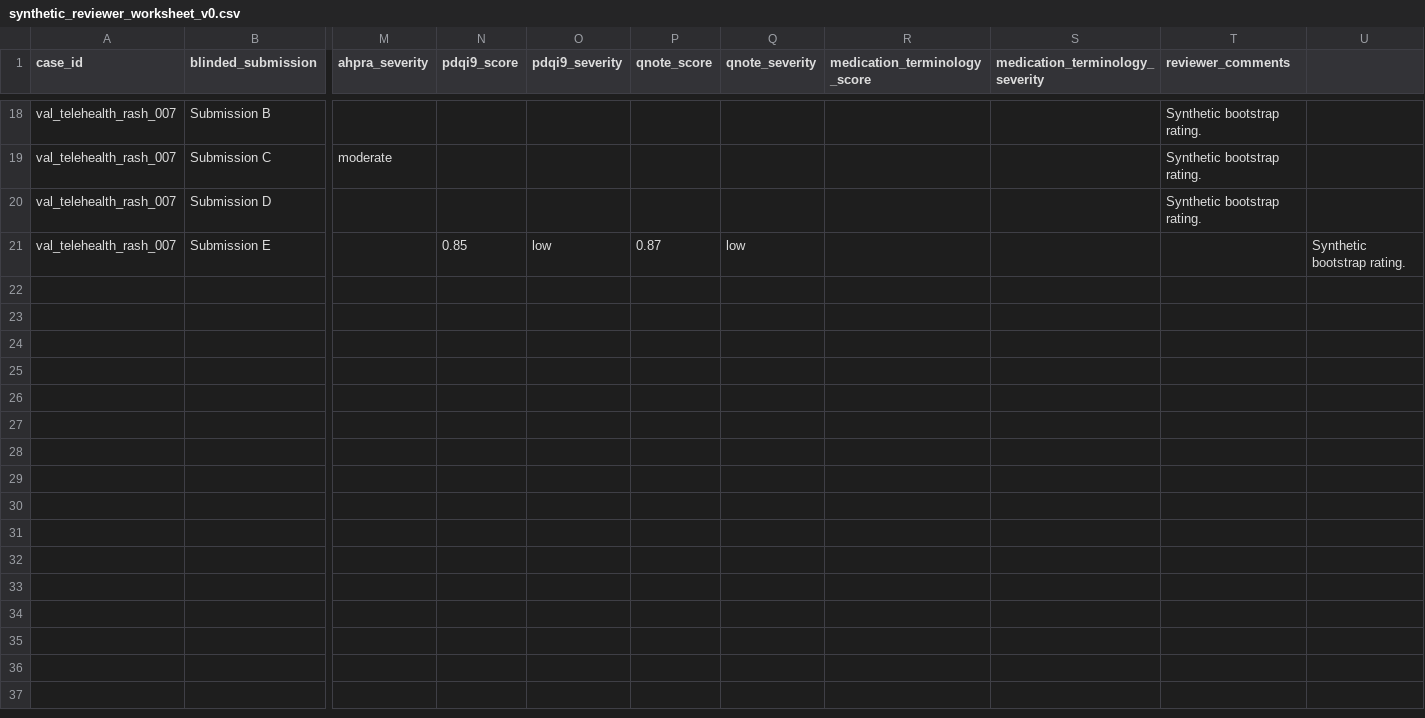
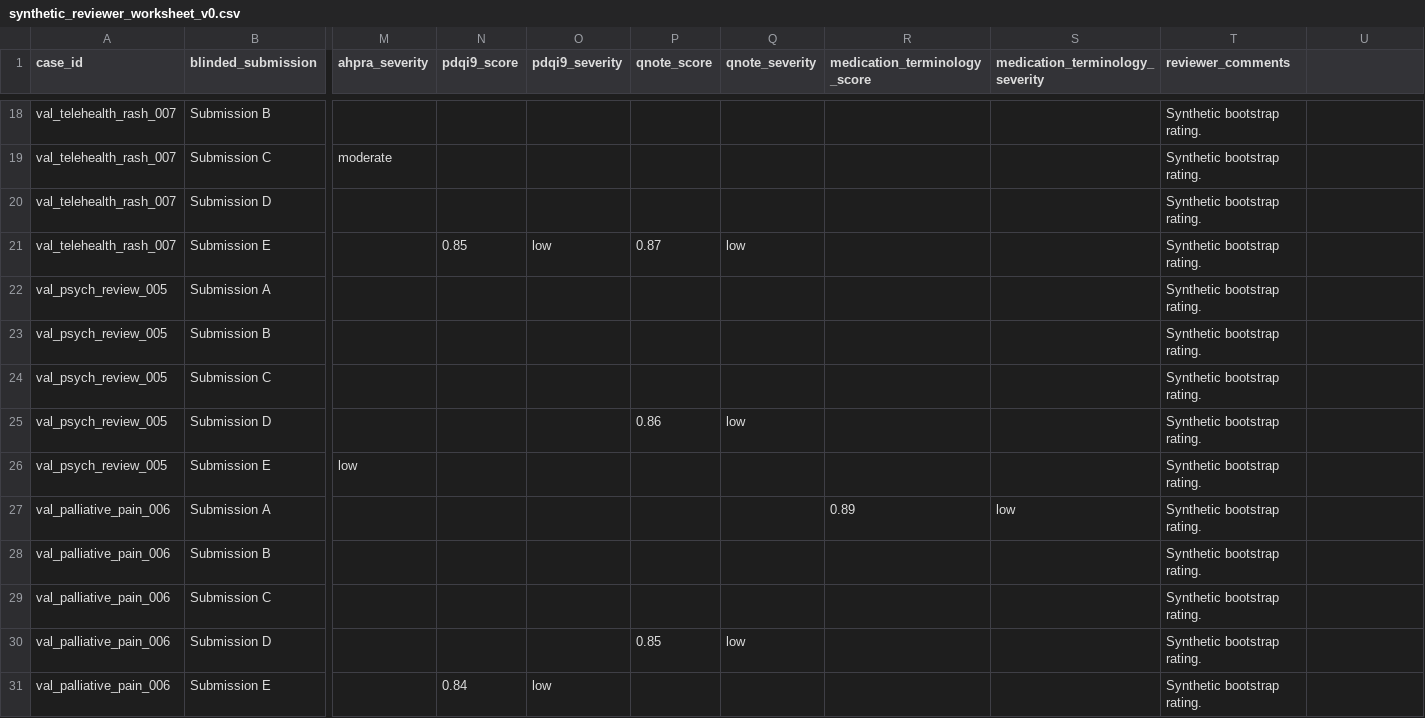
Before and after one commit to Digitalishealth/Scribeval, a CSV file: validation_pack/evidence/synthetic_reviewer_worksheet_v0.csv, drawn as a sheet; only a part is shown, gaps mark what is left out; rows hold the shown columns only; the diff covers the shown part only; the diff names each change by its address in the sheet, - before the commit and + after, or states it on an @@ line.

```diff
--- a/validation_pack/evidence/synthetic_reviewer_worksheet_v0.csv
+++ b/validation_pack/evidence/synthetic_reviewer_worksheet_v0.csv
-T21 (reviewer_comments): (empty)
+T21 (reviewer_comments): Synthetic bootstrap rating.
-U21: Synthetic bootstrap rating.
+U21: (empty)
+row 22: val_psych_review_005 | Submission A |  |  |  |  |  |  |  | Synthetic bootstrap rating.
+row 23: val_psych_review_005 | Submission B |  |  |  |  |  |  |  | Synthetic bootstrap rating.
+row 24: val_psych_review_005 | Submission C |  |  |  |  |  |  |  | Synthetic bootstrap rating.
+row 25: val_psych_review_005 | Submission D |  |  |  | 0.86 | low |  |  | Synthetic bootstrap rating.
+row 26: val_psych_review_005 | Submission E | low |  |  |  |  |  |  | Synthetic bootstrap rating.
+row 27: val_palliative_pain_006 | Submission A |  |  |  |  |  | 0.89 | low | Synthetic bootstrap rating.
+row 28: val_palliative_pain_006 | Submission B |  |  |  |  |  |  |  | Synthetic bootstrap rating.
+row 29: val_palliative_pain_006 | Submission C |  |  |  |  |  |  |  | Synthetic bootstrap rating.
+row 30: val_palliative_pain_006 | Submission D |  |  |  | 0.85 | low |  |  | Synthetic bootstrap rating.
+row 31: val_palliative_pain_006 | Submission E |  | 0.84 | low |  |  |  |  | Synthetic bootstrap rating.
```
Also changed, not shown: 10 added rows and 6 edited cells elsewhere in this file, 14 other files.
